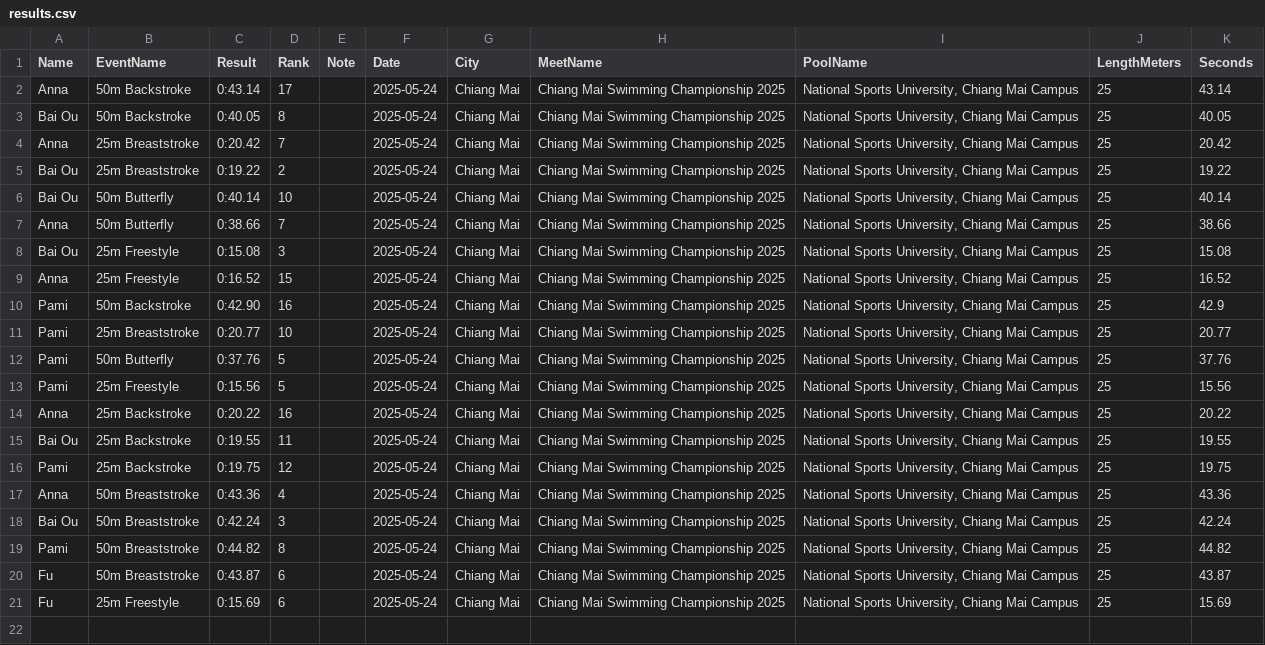
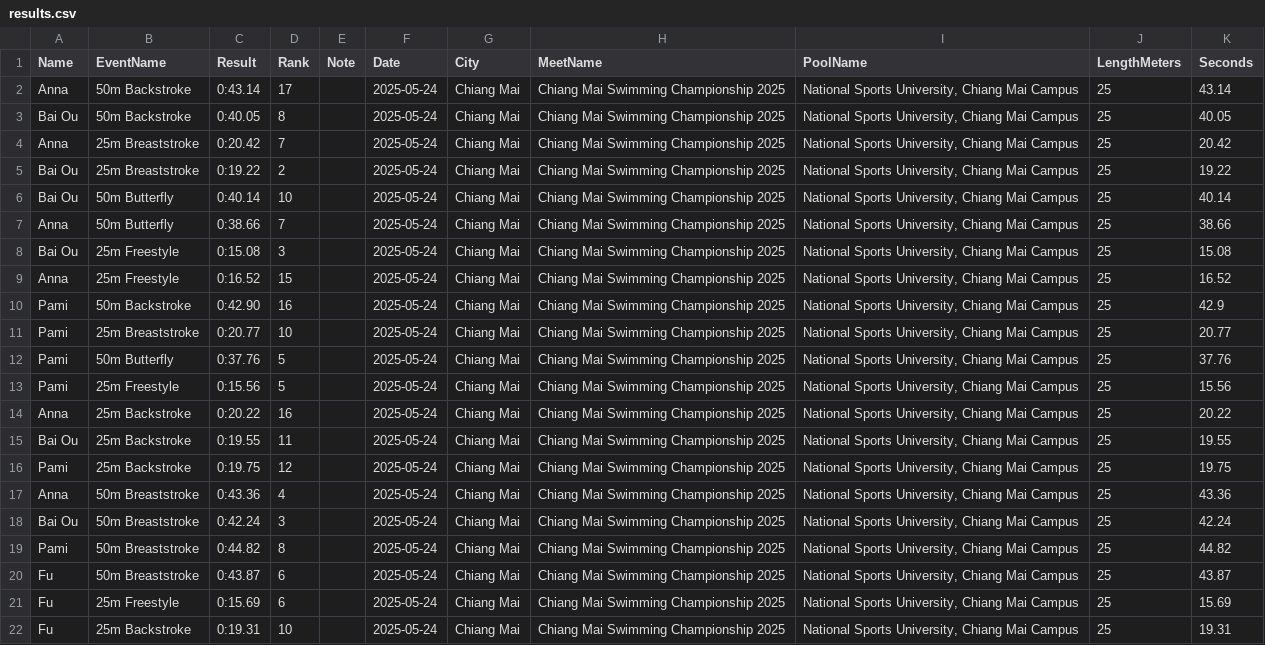
Before and after one commit to smallworldll/swim-results-viewer, a CSV file: meets/2025-05-24_Chiang Mai_National Sports University, Chiang Mai Campus/results.csv, drawn as a sheet.

Commit message:
Save results for 2025-05-24_Chiang Mai_National Sports University, Chiang Mai Campus

```diff
--- a/meets/2025-05-24_Chiang Mai_National Sports University, Chiang Mai Campus/results.csv
+++ b/meets/2025-05-24_Chiang Mai_National Sports University, Chiang Mai Campus/results.csv
@@ -21 +21,2 @@ Fu,50m Breaststroke,0:43.87,6,,2025-05-24,Chiang Mai,Chiang Mai Swimming Champio
 Fu,25m Freestyle,0:15.69,6,,2025-05-24,Chiang Mai,Chiang Mai Swimming Championship 2025,"National Sports University, Chiang Mai Campus",25,15.69
+Fu,25m Backstroke,0:19.31,10,,2025-05-24,Chiang Mai,Chiang Mai Swimming Championship 2025,"National Sports University, Chiang Mai Campus",25,19.31
```
